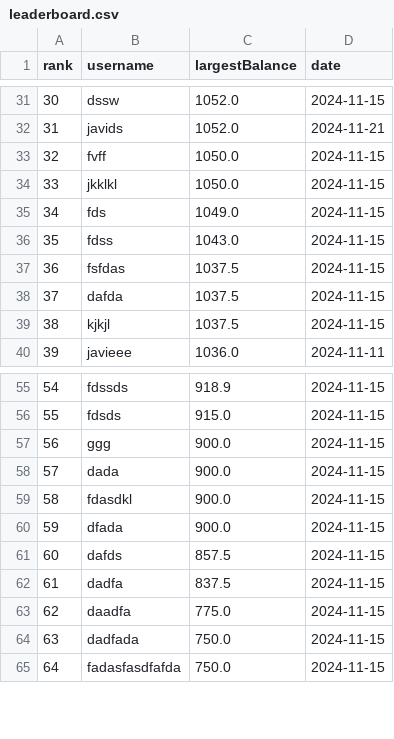
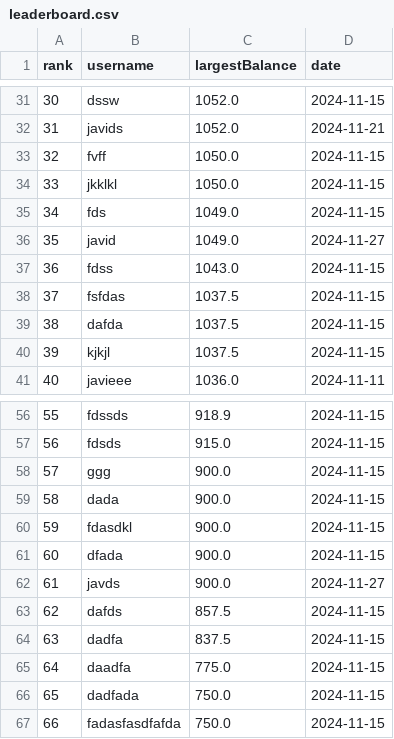
Before and after one commit to javidsegura/CasinoMines, a CSV file: utils/data/leaderboard.csv, drawn as a sheet; only a part is shown, gaps mark what is left out; addresses are those after the commit; the diff names each change by its address in the sheet, - before the commit and + after, or states it on an @@ line.

```diff
--- a/utils/data/leaderboard.csv
+++ b/utils/data/leaderboard.csv
+row 36: 35 | javid | 1049.0 | 2024-11-27
@@ column A (rank) renumbered from row 37 down @@
+row 62: 61 | javds | 900.0 | 2024-11-27
```
Also changed, not shown: 3 other files.
